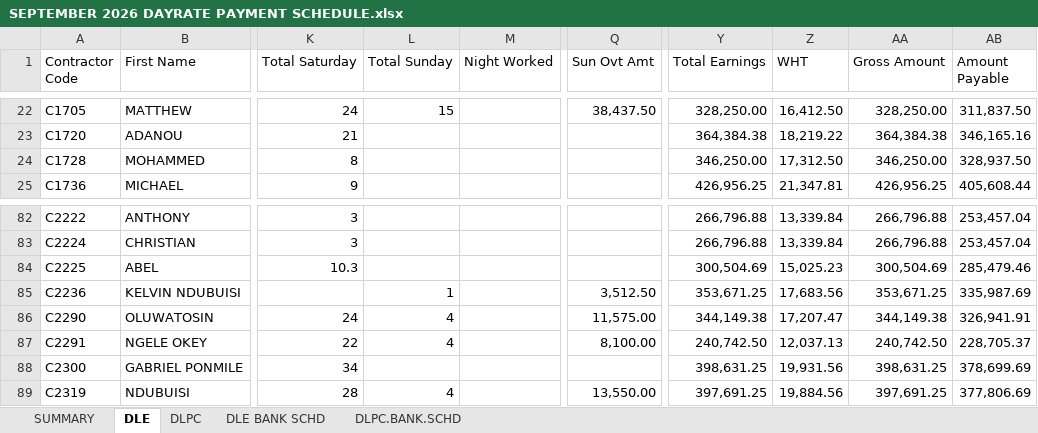
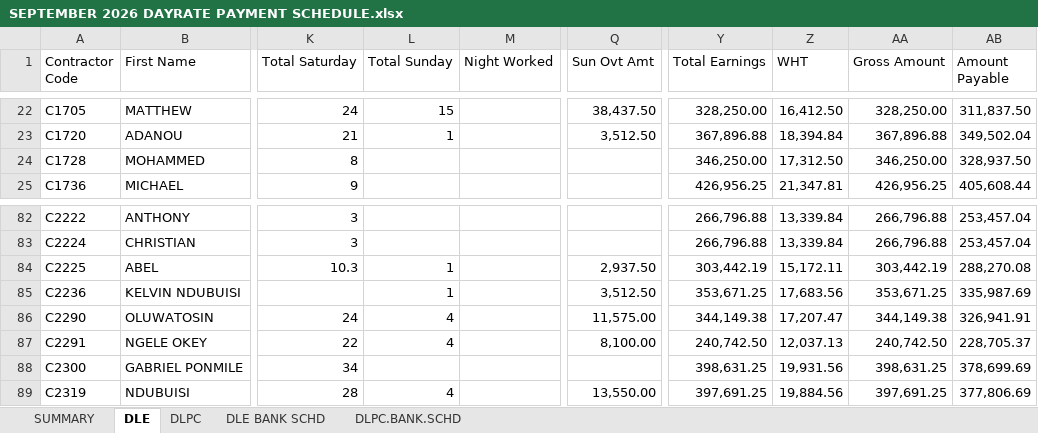
Before and after one commit to pipsengine/dle-connect, an Excel workbook: apps/dashboard/data/hris/payroll-exports/2026-09/SEPTEMBER 2026 DAYRATE PAYMENT SCHEDULE.xlsx, sheet DLE, drawn as a sheet; only a part is shown, gaps mark what is left out; values as stored, in another font and other column widths than the file's, no borders; conditional formats and table styles not drawn; the diff covers the shown part only; the diff names each change by its address in the sheet, - before the commit and + after, or states it on an @@ line.

```diff
--- a/apps/dashboard/data/hris/payroll-exports/2026-09/SEPTEMBER 2026 DAYRATE PAYMENT SCHEDULE.xlsx (sheet DLE)
+++ b/apps/dashboard/data/hris/payroll-exports/2026-09/SEPTEMBER 2026 DAYRATE PAYMENT SCHEDULE.xlsx (sheet DLE)
-L23 (Total Sunday): (empty)
+L23 (Total Sunday): 1
-Q23 (Sun Ovt Amt): (empty)
+Q23 (Sun Ovt Amt): 3,512.50
-Y23 (Total Earnings): 364,384.38
+Y23 (Total Earnings): 367,896.88
-Z23 (WHT): 18,219.22
+Z23 (WHT): 18,394.84
-AA23 (Gross Amount): 364,384.38
+AA23 (Gross Amount): 367,896.88
-AB23 (Amount Payable): 346,165.16
+AB23 (Amount Payable): 349,502.04
-L84 (Total Sunday): (empty)
+L84 (Total Sunday): 1
-Q84 (Sun Ovt Amt): (empty)
+Q84 (Sun Ovt Amt): 2,937.50
-Y84 (Total Earnings): 300,504.69
+Y84 (Total Earnings): 303,442.19
-Z84 (WHT): 15,025.23
+Z84 (WHT): 15,172.11
-AA84 (Gross Amount): 300,504.69
+AA84 (Gross Amount): 303,442.19
-AB84 (Amount Payable): 285,479.46
+AB84 (Amount Payable): 288,270.08
```
Also changed, not shown: 74 edited cells elsewhere in this sheet, sheet DLE BANK SCHD, sheet SUMMARY, 23 other files.
